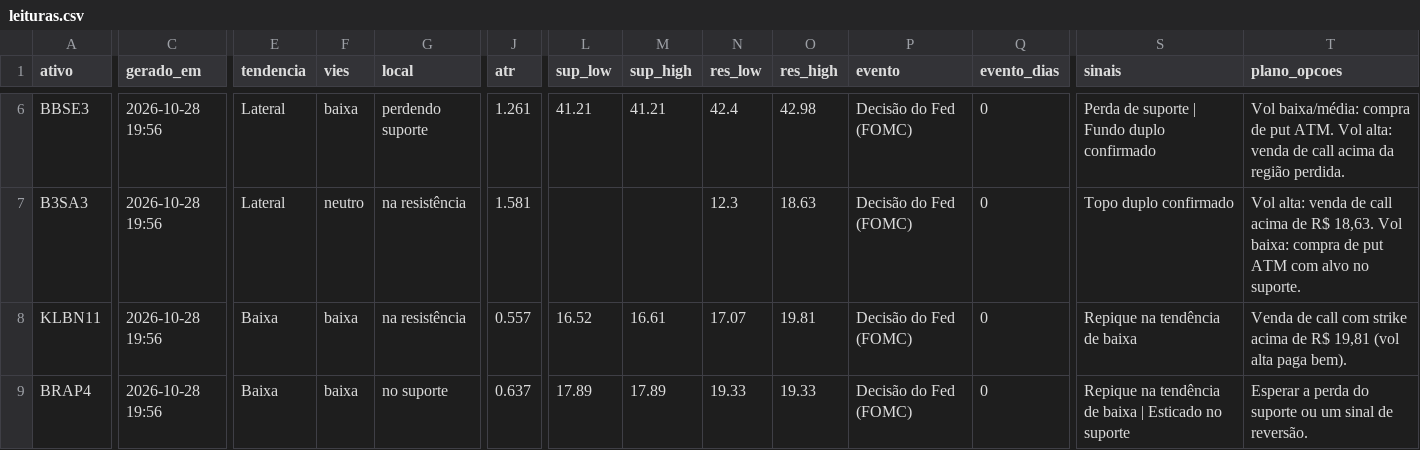
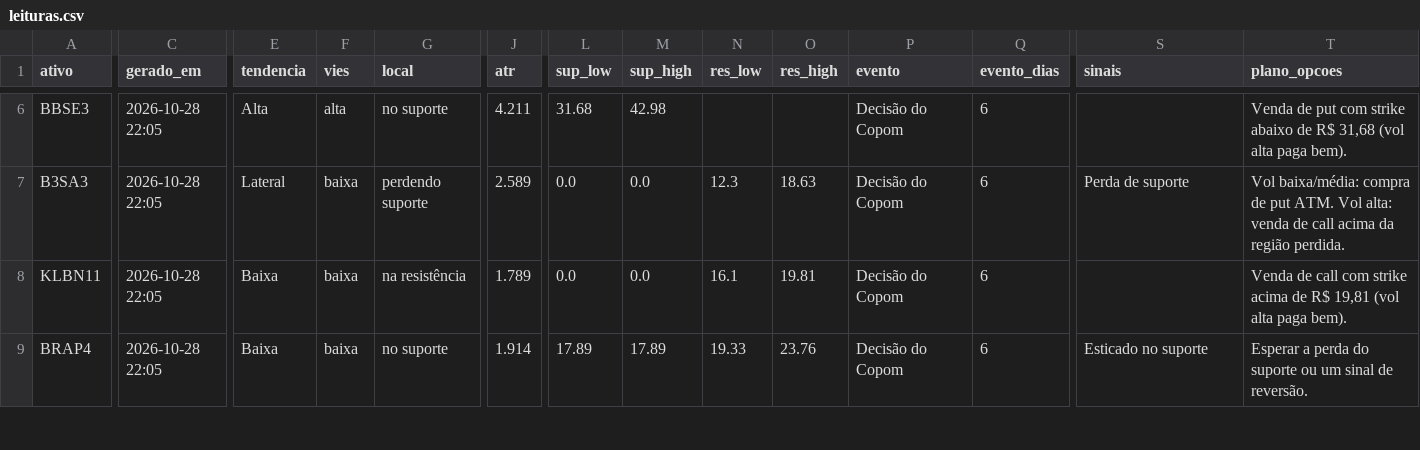
Before and after one commit to DCS1986/PAINEL-ARBITRAGEM, a CSV file: radar_tecnico/radar/leituras.csv, drawn as a sheet; only a part is shown, gaps mark what is left out; the diff covers the shown part only; the diff names each change by its address in the sheet, - before the commit and + after, or states it on an @@ line.

```diff
--- a/radar_tecnico/radar/leituras.csv
+++ b/radar_tecnico/radar/leituras.csv
-C6:C9 (gerado_em): 2026-10-28 19:56
+C6:C9 (gerado_em): 2026-10-28 22:05
-E6 (tendencia): Lateral
+E6 (tendencia): Alta
-F6 (vies): baixa
+F6 (vies): alta
-G6 (local): perdendo suporte
+G6 (local): no suporte
-J6 (atr): 1.261
+J6 (atr): 4.211
-L6 (sup_low): 41.21
+L6 (sup_low): 31.68
-M6 (sup_high): 41.21
+M6 (sup_high): 42.98
-N6 (res_low): 42.4
+N6 (res_low): (empty)
-O6 (res_high): 42.98
+O6 (res_high): (empty)
-P6:P9 (evento): Decisão do Fed (FOMC)
+P6:P9 (evento): Decisão do Copom
-Q6:Q9 (evento_dias): 0
+Q6:Q9 (evento_dias): 6
-S6 (sinais): Perda de suporte | Fundo duplo confirmado
+S6 (sinais): (empty)
-T6 (plano_opcoes): Vol baixa/média: compra de put ATM. Vol alta: venda de call acima da região perdida.
+T6 (plano_opcoes): Venda de put com strike abaixo de R$ 31,68 (vol alta paga bem).
-F7 (vies): neutro
+F7 (vies): baixa
-G7 (local): na resistência
+G7 (local): perdendo suporte
-J7 (atr): 1.581
+J7 (atr): 2.589
-L7 (sup_low): (empty)
+L7 (sup_low): 0.0
-M7 (sup_high): (empty)
+M7 (sup_high): 0.0
-S7 (sinais): Topo duplo confirmado
+S7 (sinais): Perda de suporte
-T7 (plano_opcoes): Vol alta: venda de call acima de R$ 18,63. Vol baixa: compra de put ATM com alvo no suporte.
+T7 (plano_opcoes): Vol baixa/média: compra de put ATM. Vol alta: venda de call acima da região perdida.
-J8 (atr): 0.557
+J8 (atr): 1.789
-L8 (sup_low): 16.52
+L8 (sup_low): 0.0
-M8 (sup_high): 16.61
+M8 (sup_high): 0.0
-N8 (res_low): 17.07
+N8 (res_low): 16.1
-S8 (sinais): Repique na tendência de baixa
+S8 (sinais): (empty)
-J9 (atr): 0.637
+J9 (atr): 1.914
-O9 (res_high): 19.33
+O9 (res_high): 23.76
-S9 (sinais): Repique na tendência de baixa | Esticado no suporte
+S9 (sinais): Esticado no suporte
```
Also changed, not shown: 92 edited cells elsewhere in this file, radar_tecnico/radar/sugestoes.csv.
